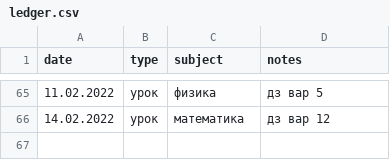
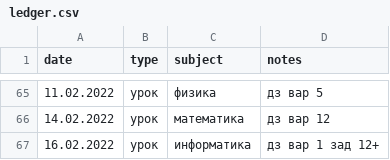
Before and after one commit to rm1113/ledger, a CSV file: data/ledger.csv, drawn as a sheet; only a part is shown, gaps mark what is left out.

```diff
--- a/data/ledger.csv
+++ b/data/ledger.csv
@@ -66 +66,2 @@ date,type,subject,notes
 14.02.2022,урок,математика,дз вар 12
+16.02.2022,урок,информатика,дз вар 1 зад 12+
```
Also changed, not shown: 1 other file.
